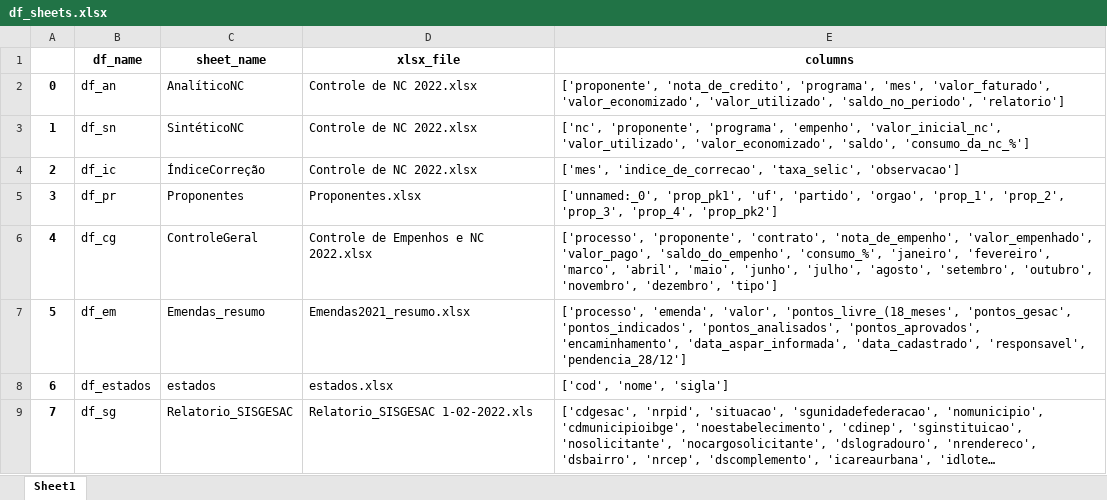
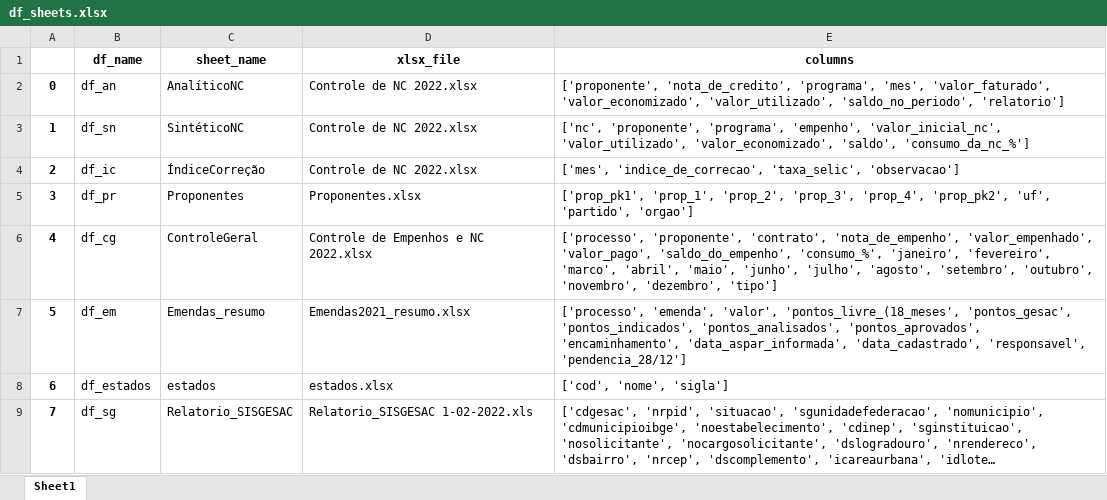
Before and after one commit to robertomdiniz5/Projeto-Controle-Financeiro-GESAC, an Excel workbook: Data_Dictionary/xlsx/df_sheets.xlsx, sheet Sheet1, drawn as a sheet; long unchanged cells end in …; values as stored, in another font and other column widths than the file's, no borders; the diff names each change by its address in the sheet, - before the commit and + after, or states it on an @@ line.

```diff
--- a/Data_Dictionary/xlsx/df_sheets.xlsx (sheet Sheet1)
+++ b/Data_Dictionary/xlsx/df_sheets.xlsx (sheet Sheet1)
-E5 (columns): ['unnamed:_0', 'prop_pk1', 'uf', 'partido', 'orgao', 'prop_1', 'prop_2', 'prop_3', 'prop_4', 'prop_pk2']
+E5 (columns): ['prop_pk1', 'prop_1', 'prop_2', 'prop_3', 'prop_4', 'prop_pk2', 'uf', 'partido', 'orgao']
```
Also changed, not shown: Data_Dictionary/xlsx/Columns/AnalíticoNC_columns.xlsx, Data_Dictionary/xlsx/Columns/ControleGeral_columns.xlsx, 11 other files.
